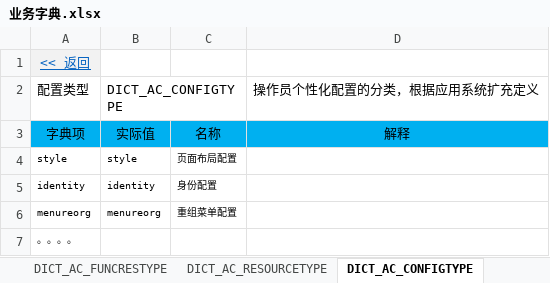
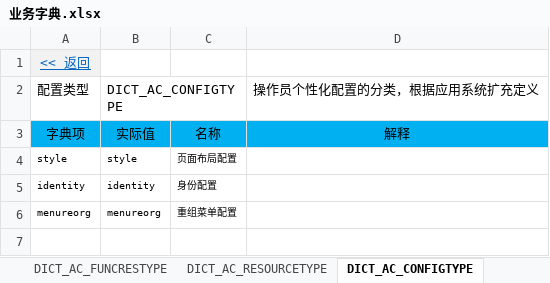
Before and after one commit to shiyunlai/tistools, an Excel workbook: tools-core/model/业务字典.xlsx, sheet DICT_AC_CONFIGTYPE, drawn as a sheet; values as stored, in another font and other column widths than the file's, no borders; the diff names each change by its address in the sheet, - before the commit and + after, or states it on an @@ line.

```diff
--- a/tools-core/model/业务字典.xlsx (sheet DICT_AC_CONFIGTYPE)
+++ b/tools-core/model/业务字典.xlsx (sheet DICT_AC_CONFIGTYPE)
-row 7: 。。。。
```
Also changed, not shown: sheet DICT_SD_ZIPCODE, sheet DICT_SD_PARTY, sheet DICT_OM_BUSIDOMAIN, sheet DICT_AC_FUNCRESTYPE, sheet DICT_SD_PAPERTYPE, sheet DICT_SD_AREA, 1 more sheet, other sheet tabs, charts or pictures.
